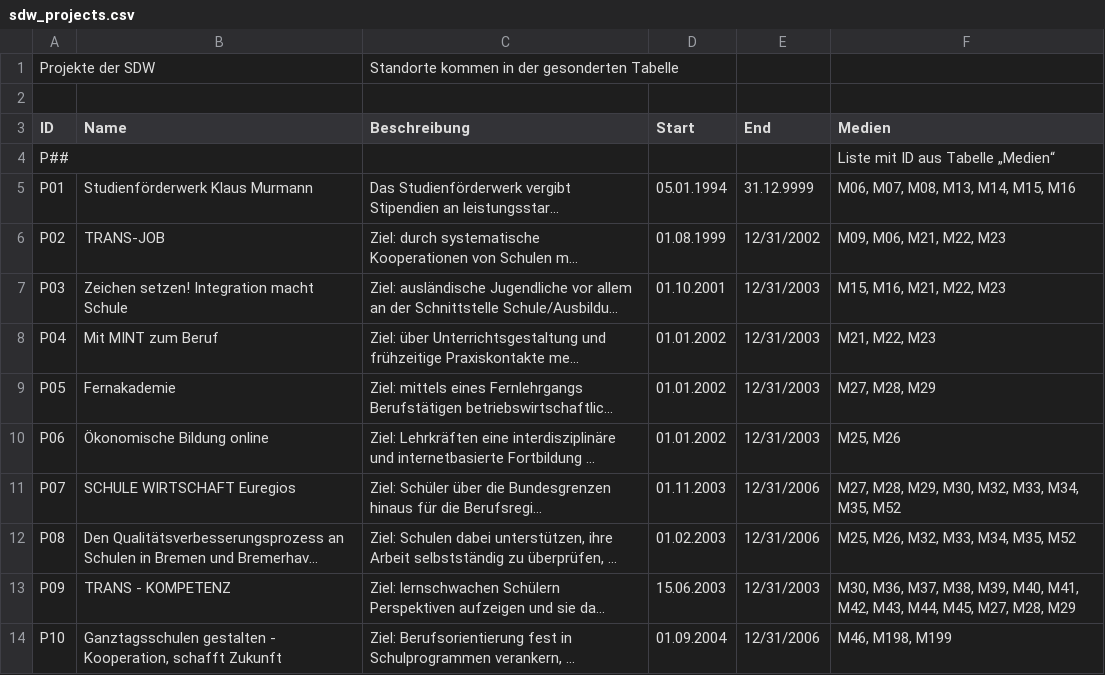
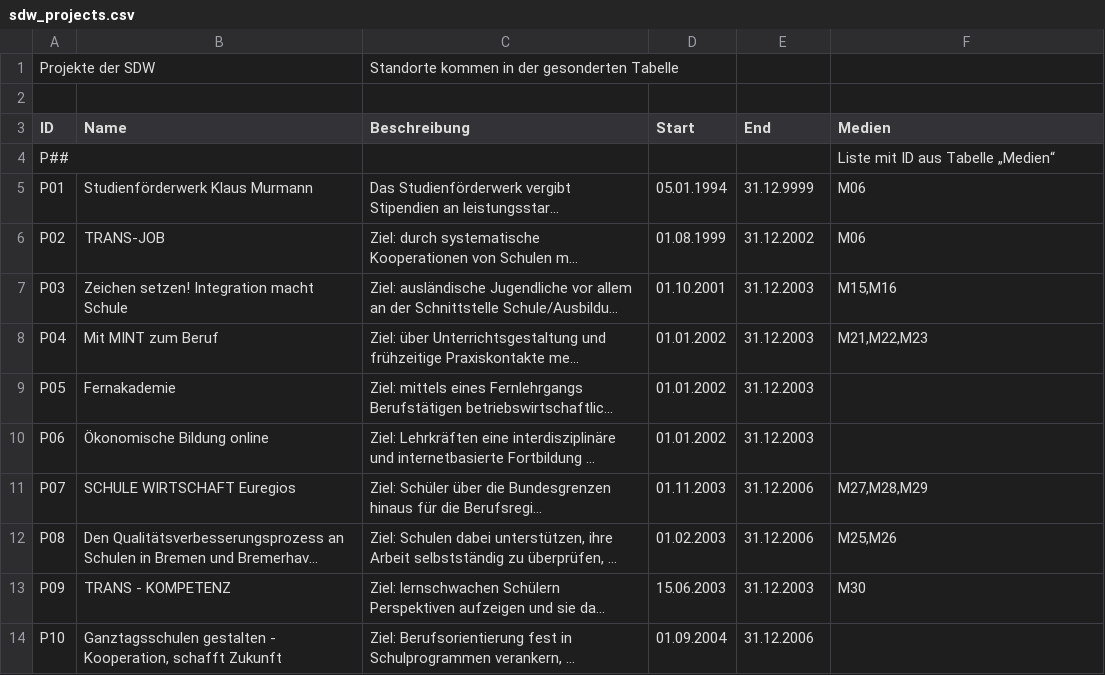
Before and after one commit to MenschMarcus/HistoGlobe_school, a CSV file: config/sdw/data/sdw_projects.csv, drawn as a sheet; only a part is shown; long unchanged cells end in …; the diff covers the shown part only; the diff names each change by its address in the sheet, - before the commit and + after, or states it on an @@ line.

Commit message:
updated sdw data - vip widget, events, projects and project events

```diff
--- a/config/sdw/data/sdw_projects.csv
+++ b/config/sdw/data/sdw_projects.csv
-F5 (Medien): M06, M07, M08, M13, M14, M15, M16
+F5 (Medien): M06
-E6 (End): 12/31/2002
+E6 (End): 31.12.2002
-F6 (Medien): M09, M06, M21, M22, M23
+F6 (Medien): M06
-E7:E10 (End): 12/31/2003
+E7:E10 (End): 31.12.2003
-F7 (Medien): M15, M16, M21, M22, M23
+F7 (Medien): M15,M16
-F8 (Medien): M21, M22, M23
+F8 (Medien): M21,M22,M23
-F9 (Medien): M27, M28, M29
+F9 (Medien): (empty)
-F10 (Medien): M25, M26
+F10 (Medien): (empty)
-E11:E12 (End): 12/31/2006
+E11:E12 (End): 31.12.2006
-F11 (Medien): M27, M28, M29, M30, M32, M33, M34, M35, M52
+F11 (Medien): M27,M28,M29
-F12 (Medien): M25, M26, M32, M33, M34, M35, M52
+F12 (Medien): M25,M26
-E13 (End): 12/31/2003
+E13 (End): 31.12.2003
-F13 (Medien): M30, M36, M37, M38, M39, M40, M41, M42, M43, M44, M45, M27, M28, M29
+F13 (Medien): M30
-E14 (End): 12/31/2006
+E14 (End): 31.12.2006
-F14 (Medien): M46, M198, M199
+F14 (Medien): (empty)
```
Also changed, not shown: 25 edited cells elsewhere in this file, config/sdw/data/sdw_event.csv, 11 other files.
